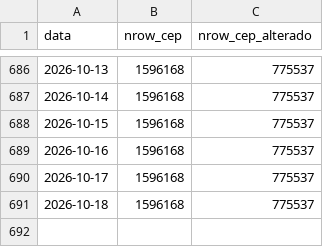
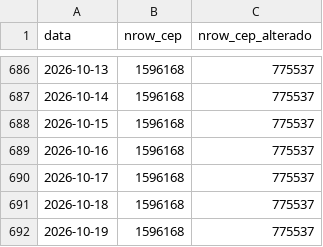
Before and after one commit to filipemsc/cep_brasil, a CSV file: base_nrow.csv, drawn as a sheet; only a part is shown, gaps mark what is left out.

```diff
--- a/base_nrow.csv
+++ b/base_nrow.csv
@@ -691 +691,2 @@
 "2026-10-18",1596168,775537
+"2026-10-19",1596168,775537
```
